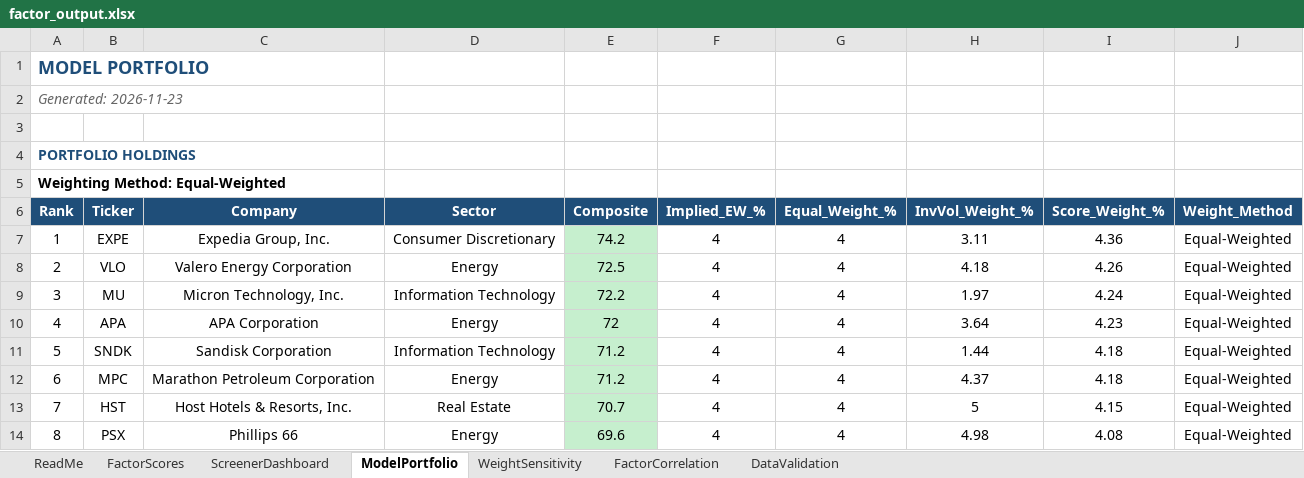
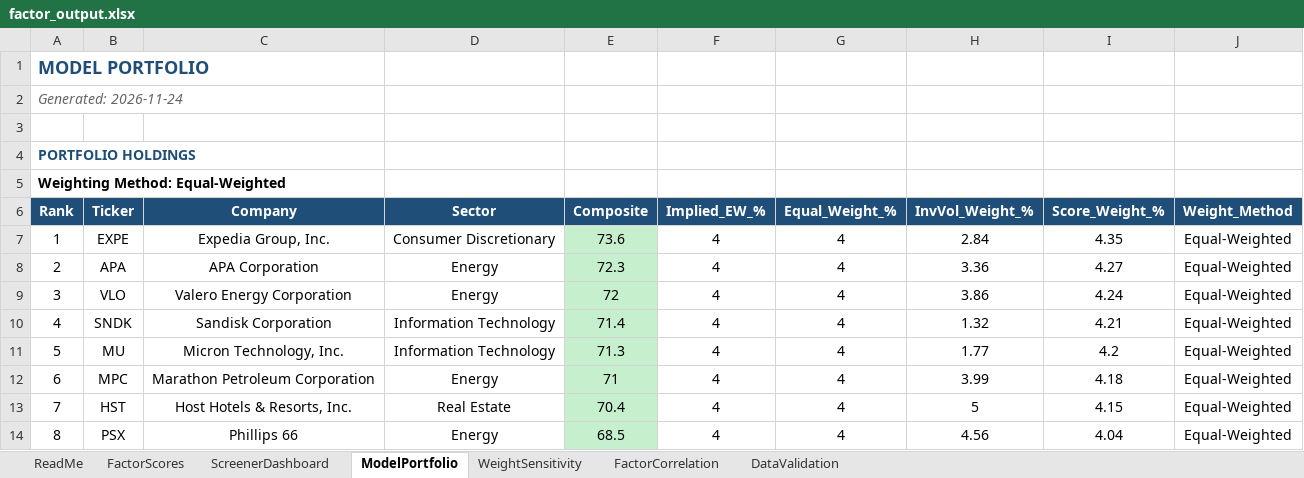
Before and after one commit to CalebSmit/screener-dashboard, an Excel workbook: factor_output.xlsx, sheet ModelPortfolio, drawn as a sheet; only a part is shown; values as stored, in another font and other column widths than the file's, no borders; the diff covers the shown part only; the diff names each change by its address in the sheet, - before the commit and + after, or states it on an @@ line.

Commit message:
data: screener run 2026-11-24 - 499 scored, top: EXPE APA VLO SNDK MU

```diff
--- a/factor_output.xlsx (sheet ModelPortfolio)
+++ b/factor_output.xlsx (sheet ModelPortfolio)
-A2 (Rank): Generated: 2026-11-23
+A2 (Rank): Generated: 2026-11-24
-E7 (Composite): 74.2
+E7 (Composite): 73.6
-H7 (InvVol_Weight_%): 3.11
+H7 (InvVol_Weight_%): 2.84
-I7 (Score_Weight_%): 4.36
+I7 (Score_Weight_%): 4.35
-B8 (Ticker): VLO
+B8 (Ticker): APA
-C8 (Company): Valero Energy Corporation
+C8 (Company): APA Corporation
-E8 (Composite): 72.5
+E8 (Composite): 72.3
-H8 (InvVol_Weight_%): 4.18
+H8 (InvVol_Weight_%): 3.36
-I8 (Score_Weight_%): 4.26
+I8 (Score_Weight_%): 4.27
-B9 (Ticker): MU
+B9 (Ticker): VLO
-C9 (Company): Micron Technology, Inc.
+C9 (Company): Valero Energy Corporation
-D9 (Sector): Information Technology
+D9 (Sector): Energy
-E9 (Composite): 72.2
+E9 (Composite): 72
-H9 (InvVol_Weight_%): 1.97
+H9 (InvVol_Weight_%): 3.86
-B10 (Ticker): APA
+B10 (Ticker): SNDK
-C10 (Company): APA Corporation
+C10 (Company): Sandisk Corporation
-D10 (Sector): Energy
+D10 (Sector): Information Technology
-E10 (Composite): 72
+E10 (Composite): 71.4
-H10 (InvVol_Weight_%): 3.64
+H10 (InvVol_Weight_%): 1.32
-I10 (Score_Weight_%): 4.23
+I10 (Score_Weight_%): 4.21
-B11 (Ticker): SNDK
+B11 (Ticker): MU
-C11 (Company): Sandisk Corporation
+C11 (Company): Micron Technology, Inc.
-E11 (Composite): 71.2
+E11 (Composite): 71.3
-H11 (InvVol_Weight_%): 1.44
+H11 (InvVol_Weight_%): 1.77
-I11 (Score_Weight_%): 4.18
+I11 (Score_Weight_%): 4.2
-E12 (Composite): 71.2
+E12 (Composite): 71
-H12 (InvVol_Weight_%): 4.37
+H12 (InvVol_Weight_%): 3.99
-E13 (Composite): 70.7
+E13 (Composite): 70.4
-E14 (Composite): 69.6
+E14 (Composite): 68.5
-H14 (InvVol_Weight_%): 4.98
+H14 (InvVol_Weight_%): 4.56
-I14 (Score_Weight_%): 4.08
+I14 (Score_Weight_%): 4.04
```
Also changed, not shown: 112 edited cells and cell formats elsewhere in this sheet, sheet FactorScores, sheet FactorCorrelation, sheet DataValidation, sheet ScreenerDashboard, sheet WeightSensitivity, 22 other files.
